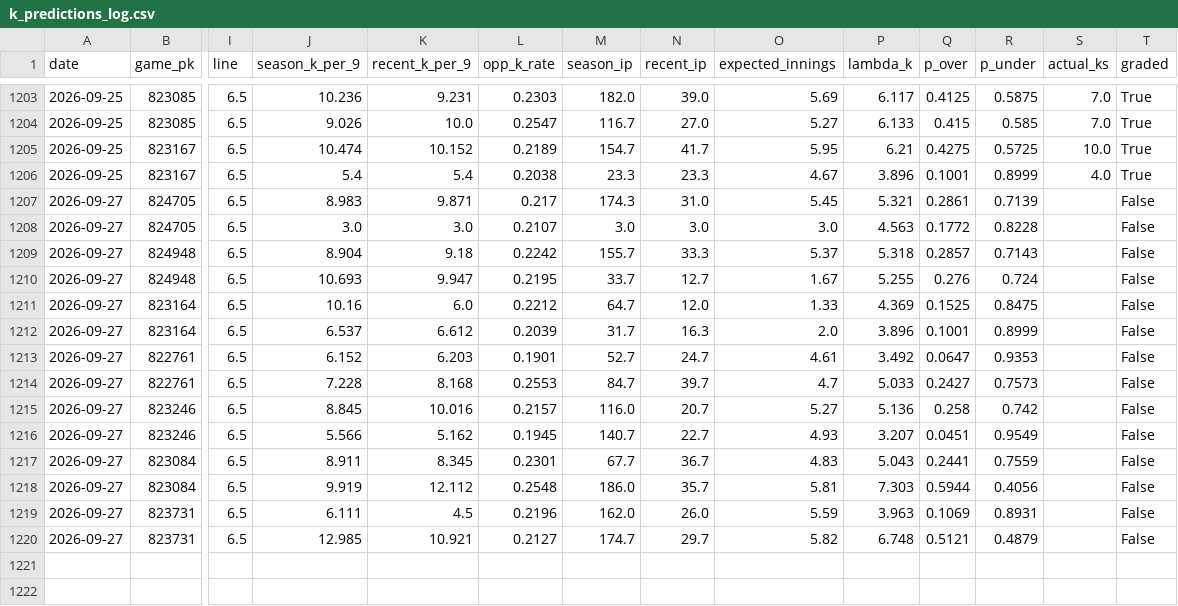
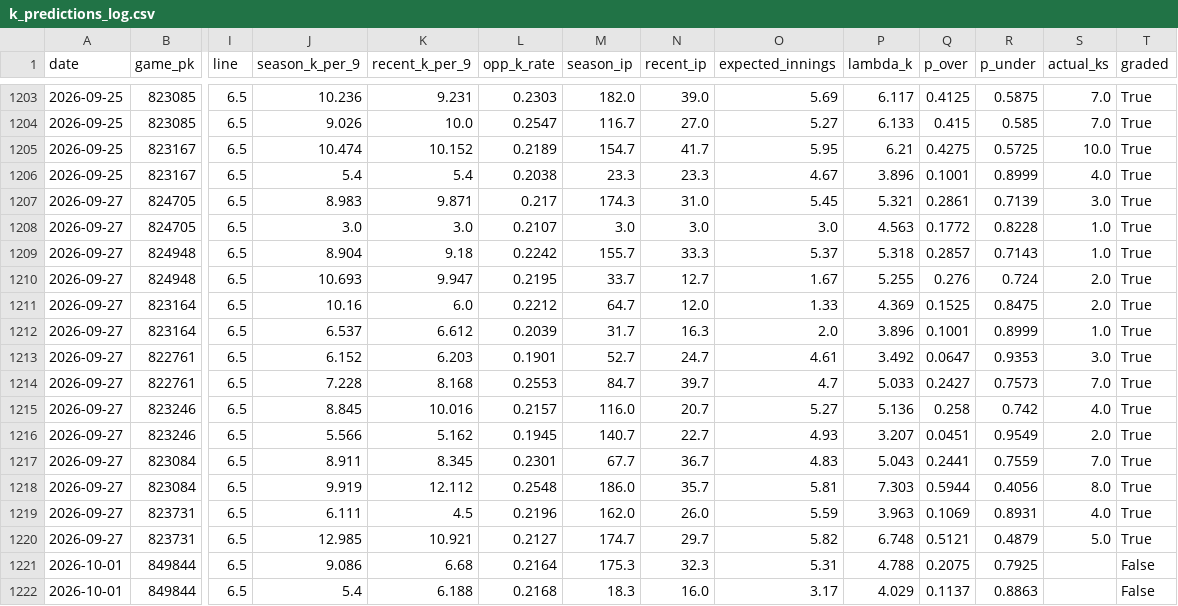
Before and after one commit to yuschajp/mlb_hits_model, a CSV file: data/ledger/k_predictions_log.csv, drawn as a sheet; only a part is shown, gaps mark what is left out; rows hold the shown columns only; the diff names each change by its address in the sheet, - before the commit and + after, or states it on an @@ line.

Commit message:
Update ledger data (2026-10-01 18:08)

```diff
--- a/data/ledger/k_predictions_log.csv
+++ b/data/ledger/k_predictions_log.csv
-S1207 (actual_ks): (empty)
+S1207 (actual_ks): 3.0
-T1207:T1220 (graded): False
+T1207:T1220 (graded): True
-S1208:S1209 (actual_ks): (empty)
+S1208:S1209 (actual_ks): 1.0
-S1210:S1211 (actual_ks): (empty)
+S1210:S1211 (actual_ks): 2.0
-S1212 (actual_ks): (empty)
+S1212 (actual_ks): 1.0
-S1213 (actual_ks): (empty)
+S1213 (actual_ks): 3.0
-S1214 (actual_ks): (empty)
+S1214 (actual_ks): 7.0
-S1215 (actual_ks): (empty)
+S1215 (actual_ks): 4.0
-S1216 (actual_ks): (empty)
+S1216 (actual_ks): 2.0
-S1217 (actual_ks): (empty)
+S1217 (actual_ks): 7.0
-S1218 (actual_ks): (empty)
+S1218 (actual_ks): 8.0
-S1219 (actual_ks): (empty)
+S1219 (actual_ks): 4.0
-S1220 (actual_ks): (empty)
+S1220 (actual_ks): 5.0
+row 1221: 2026-10-01 | 849844 | 6.5 | 9.086 | 6.68 | 0.2164 | 175.3 | 32.3 | 5.31 | 4.788 | 0.2075 | 0.7925 |  | False
+row 1222: 2026-10-01 | 849844 | 6.5 | 5.4 | 6.188 | 0.2168 | 18.3 | 16.0 | 3.17 | 4.029 | 0.1137 | 0.8863 |  | False
```
Also changed, not shown: 1 other file.
